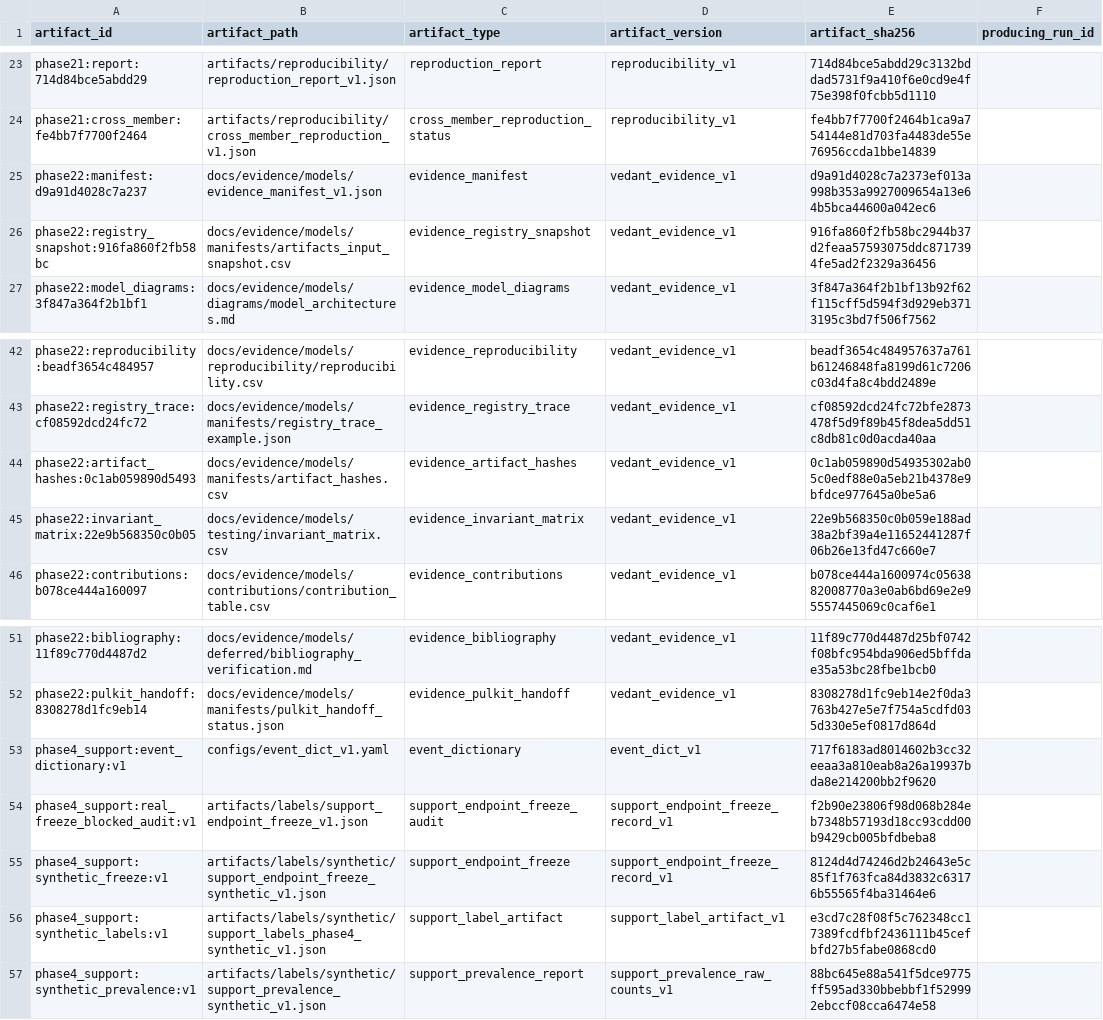
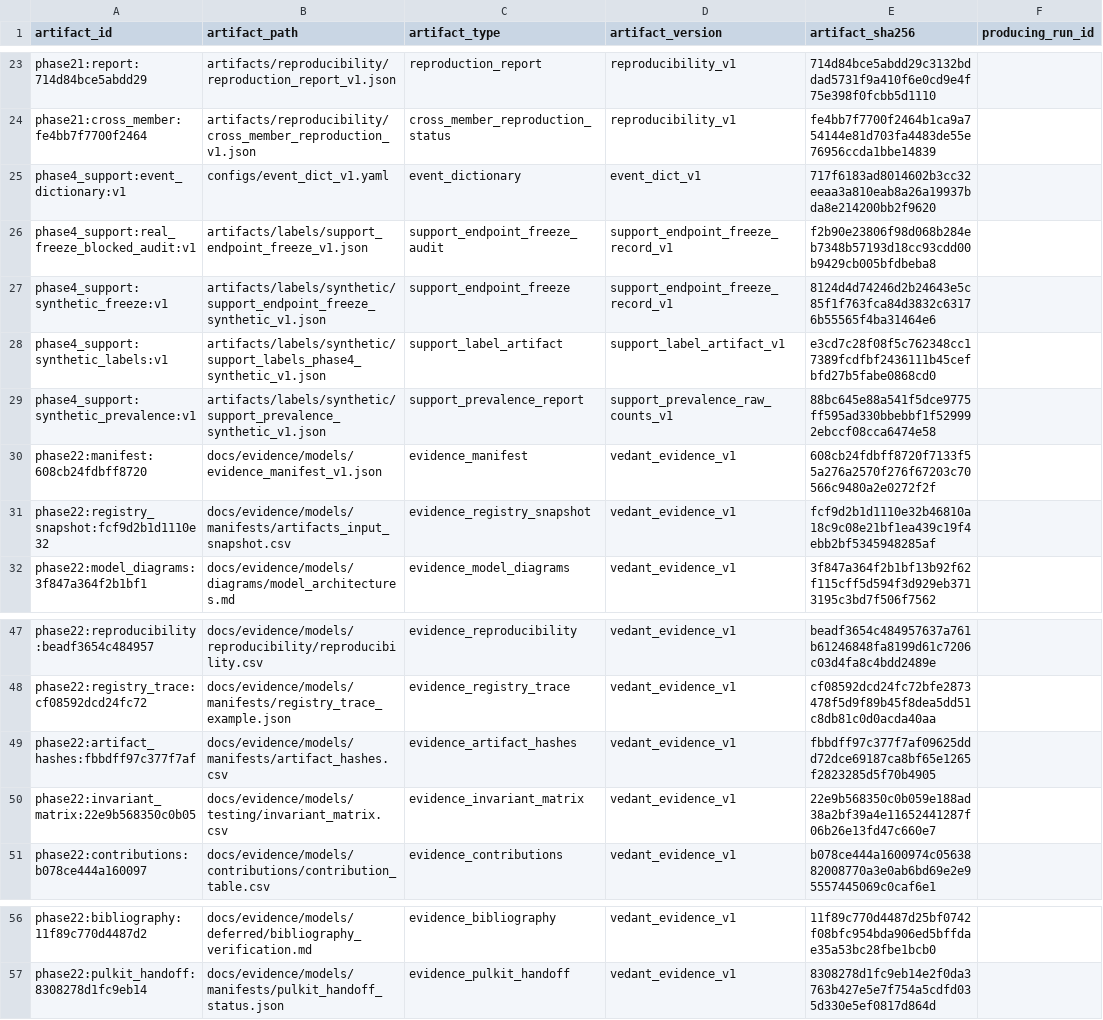
Before and after one commit to KhareV/Healthcare-Project, a CSV file: experiments/artifacts.csv, drawn as a sheet; only a part is shown, gaps mark what is left out; addresses are those after the commit; the diff names each change by its address in the sheet, - before the commit and + after, or states it on an @@ line.

```diff
--- a/experiments/artifacts.csv
+++ b/experiments/artifacts.csv
@@ row 53 moved to row 25: phase4_support:event_dictionary:v1 @@
@@ row 54 moved to row 26: phase4_support:real_freeze_blocked_audit… @@
@@ row 55 moved to row 27: phase4_support:synthetic_freeze:v1 @@
@@ row 56 moved to row 28: phase4_support:synthetic_labels:v1 @@
@@ row 57 moved to row 29: phase4_support:synthetic_prevalence:v1 @@
-A30 (artifact_id): phase22:manifest:d9a91d4028c7a237
+A30 (artifact_id): phase22:manifest:608cb24fdbff8720
-E30 (artifact_sha256): d9a91d4028c7a2373ef013a998b353a9927009654a13e64b5bca44600a042ec6
+E30 (artifact_sha256): 608cb24fdbff8720f7133f55a276a2570f276f67203c70566c9480a2e0272f2f
-A31 (artifact_id): phase22:registry_snapshot:916fa860f2fb58bc
+A31 (artifact_id): phase22:registry_snapshot:fcf9d2b1d1110e32
-E31 (artifact_sha256): 916fa860f2fb58bc2944b37d2feaa57593075ddc8717394fe5ad2f2329a36456
+E31 (artifact_sha256): fcf9d2b1d1110e32b46810a18c9c08e21bf1ea439c19f4ebb2bf5345948285af
-A49 (artifact_id): phase22:artifact_hashes:0c1ab059890d5493
+A49 (artifact_id): phase22:artifact_hashes:fbbdff97c377f7af
-E49 (artifact_sha256): 0c1ab059890d54935302ab05c0edf88e0a5eb21b4378e9bfdce977645a0be5a6
+E49 (artifact_sha256): fbbdff97c377f7af09625ddd72dce69187ca8bf65e1265f2823285d5f70b4905
```
Also changed, not shown: docs/evidence/models/manifests/artifact_hashes.csv, docs/evidence/models/manifests/artifacts_input_snapshot.csv, 24 other files.
